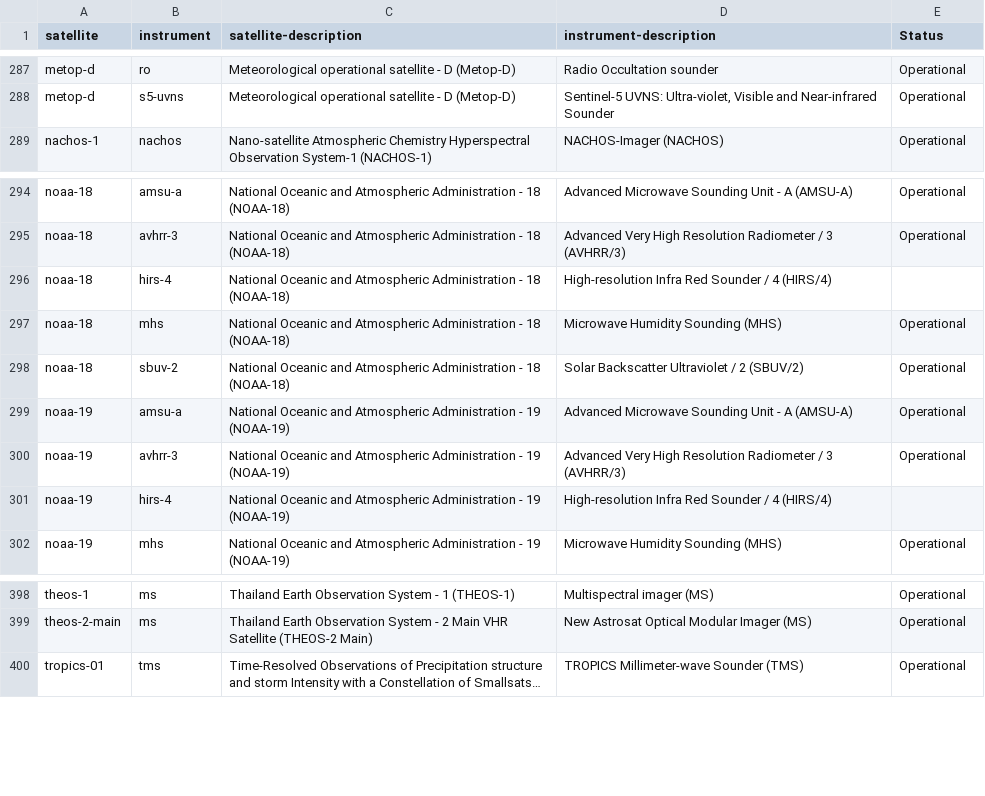
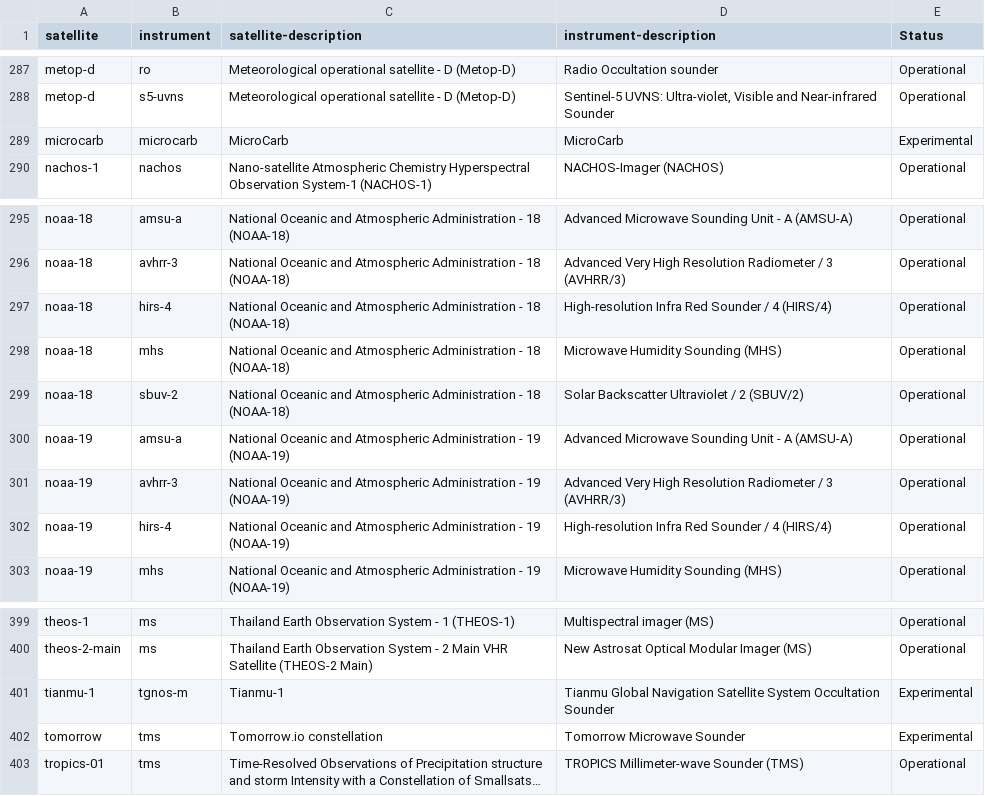
Before and after one commit to wmo-im/wis2-topic-hierarchy, a CSV file: topic-hierarchy/earth-system-discipline/weather/space-based-observations/index-flat.csv, drawn as a sheet; only a part is shown, gaps mark what is left out; long unchanged cells end in …; addresses are those after the commit; the diff names each change by its address in the sheet, - before the commit and + after, or states it on an @@ line.

Commit message:
Add satellite and instrument topics from FT2026-1 amendments on the Manual on Codes Fixes #277

```diff
--- a/topic-hierarchy/earth-system-discipline/weather/space-based-observations/index-flat.csv
+++ b/topic-hierarchy/earth-system-discipline/weather/space-based-observations/index-flat.csv
+row 289: microcarb | microcarb | MicroCarb | MicroCarb | Experimental
-E297 (Status): (empty)
+E297 (Status): Operational
-E302 (Status): (empty)
+E302 (Status): Operational
+row 401: tianmu-1 | tgnos-m | Tianmu-1 | Tianmu Global Navigation Satellite System Occultation Sounder | Experimental
+row 402: tomorrow | tms | Tomorrow.io constellation | Tomorrow Microwave Sounder | Experimental
```
